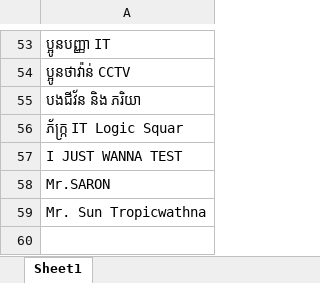
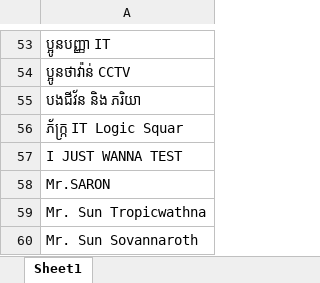
Before and after one commit to Yatothenerd/invit, an Excel workbook: src/WeddingGuest.xlsx, sheet Sheet1, drawn as a sheet; only a part is shown, gaps mark what is left out; values as stored, in another font and other column widths than the file's, no borders; charts and pictures not drawn; the diff names each change by its address in the sheet, - before the commit and + after, or states it on an @@ line.

Commit message:
add Mr sun sovannaroth

```diff
--- a/src/WeddingGuest.xlsx (sheet Sheet1)
+++ b/src/WeddingGuest.xlsx (sheet Sheet1)
+row 60: Mr. Sun Sovannaroth
```
Also changed, not shown: charts or pictures, 1 other file.
